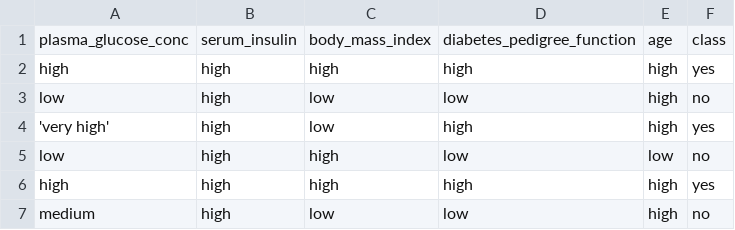
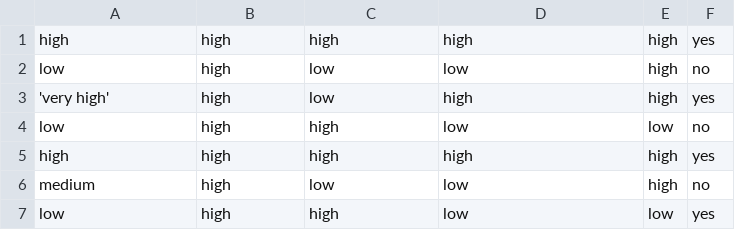
Before and after one commit to rdowavic/classifiers, a CSV file: pima-discretised-CFS.csv, drawn as a sheet; only a part is shown; the shorter side is filled out with more unchanged rows.

```diff
--- a/pima-discretised-CFS.csv
+++ b/pima-discretised-CFS.csv
@@ -1,2 +1 @@
-plasma_glucose_conc,serum_insulin,body_mass_index,diabetes_pedigree_function,age,class
 high,high,high,high,high,yes
```
Also changed, not shown: 4 other files.
